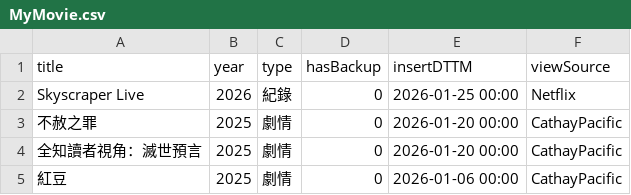
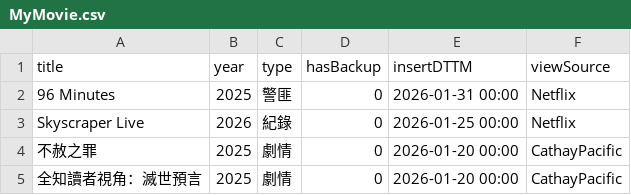
Before and after one commit to jackfclee/my-apps, a CSV file: collections/movie/MyMovie.csv, drawn as a sheet; only a part is shown; the shorter side is filled out with more unchanged rows; the diff names each change by its address in the sheet, - before the commit and + after, or states it on an @@ line.

Commit message:
Update MyMovie.csv

```diff
--- a/collections/movie/MyMovie.csv
+++ b/collections/movie/MyMovie.csv
+row 2: 96 Minutes | 2025 | 警匪 | 0 | 2026-01-31 00:00 | Netflix
```
